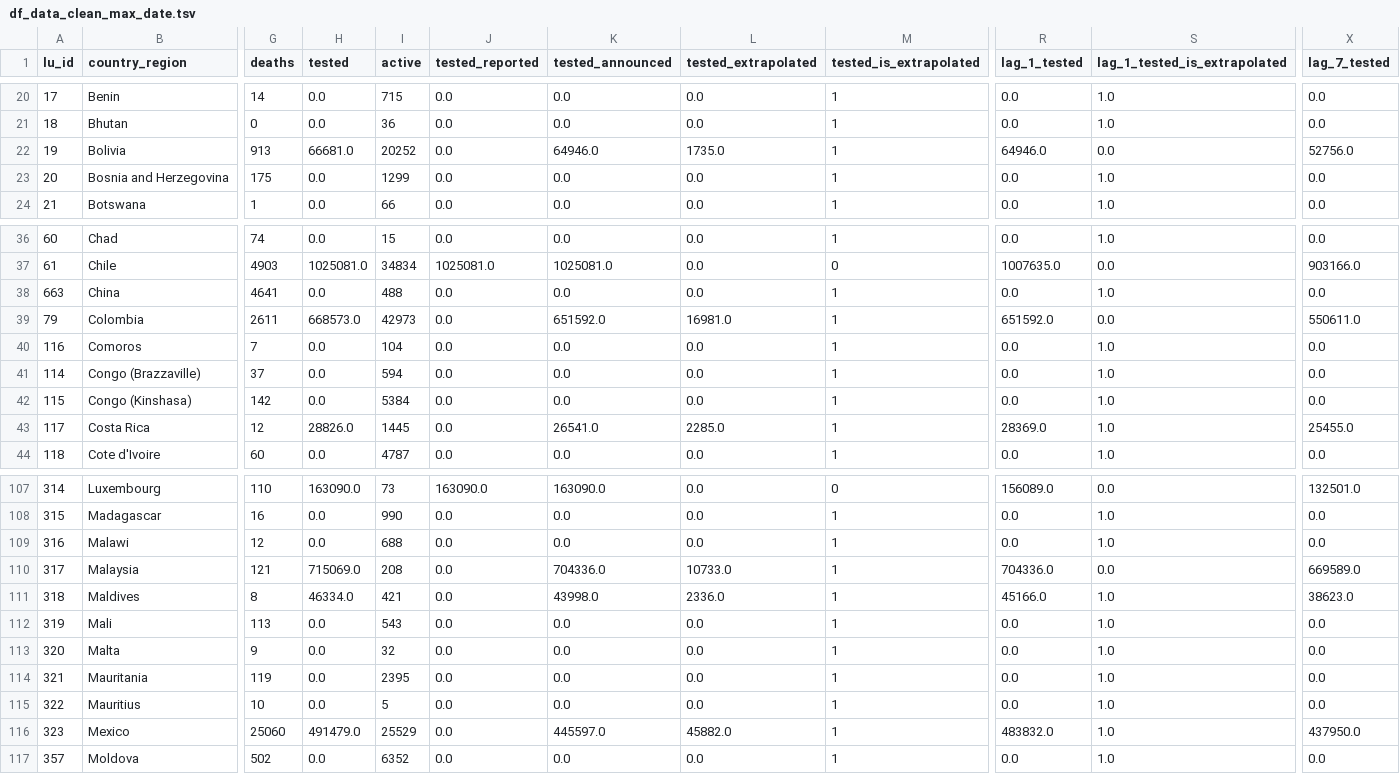
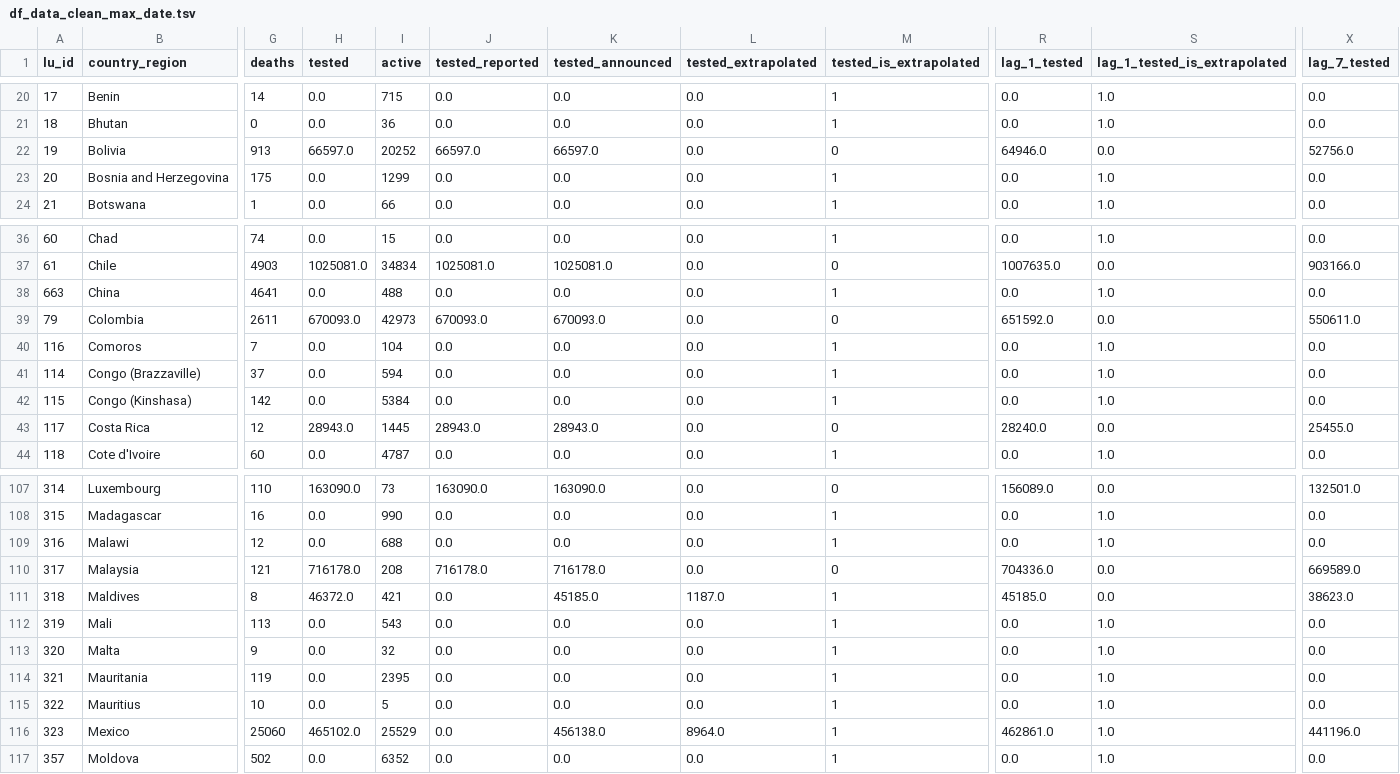
Before and after one commit to v4lue4dded/covid-19, a TSV file: df_data_clean_max_date.tsv, drawn as a sheet; only a part is shown, gaps mark what is left out; the diff covers the shown part only; the diff names each change by its address in the sheet, - before the commit and + after, or states it on an @@ line.

Commit message:
date update: 2020-06-26 19:30:07

```diff
--- a/df_data_clean_max_date.tsv
+++ b/df_data_clean_max_date.tsv
-H22 (tested): 66681.0
+H22 (tested): 66597.0
-J22 (tested_reported): 0.0
+J22 (tested_reported): 66597.0
-K22 (tested_announced): 64946.0
+K22 (tested_announced): 66597.0
-L22 (tested_extrapolated): 1735.0
+L22 (tested_extrapolated): 0.0
-M22 (tested_is_extrapolated): 1
+M22 (tested_is_extrapolated): 0
-H39 (tested): 668573.0
+H39 (tested): 670093.0
-J39 (tested_reported): 0.0
+J39 (tested_reported): 670093.0
-K39 (tested_announced): 651592.0
+K39 (tested_announced): 670093.0
-L39 (tested_extrapolated): 16981.0
+L39 (tested_extrapolated): 0.0
-M39 (tested_is_extrapolated): 1
+M39 (tested_is_extrapolated): 0
-H43 (tested): 28826.0
+H43 (tested): 28943.0
-J43 (tested_reported): 0.0
+J43 (tested_reported): 28943.0
-K43 (tested_announced): 26541.0
+K43 (tested_announced): 28943.0
-L43 (tested_extrapolated): 2285.0
+L43 (tested_extrapolated): 0.0
-M43 (tested_is_extrapolated): 1
+M43 (tested_is_extrapolated): 0
-R43 (lag_1_tested): 28369.0
+R43 (lag_1_tested): 28240.0
-S43 (lag_1_tested_is_extrapolated): 1.0
+S43 (lag_1_tested_is_extrapolated): 0.0
-H110 (tested): 715069.0
+H110 (tested): 716178.0
-J110 (tested_reported): 0.0
+J110 (tested_reported): 716178.0
-K110 (tested_announced): 704336.0
+K110 (tested_announced): 716178.0
-L110 (tested_extrapolated): 10733.0
+L110 (tested_extrapolated): 0.0
-M110 (tested_is_extrapolated): 1
+M110 (tested_is_extrapolated): 0
-H111 (tested): 46334.0
+H111 (tested): 46372.0
-K111 (tested_announced): 43998.0
+K111 (tested_announced): 45185.0
-L111 (tested_extrapolated): 2336.0
+L111 (tested_extrapolated): 1187.0
-R111 (lag_1_tested): 45166.0
+R111 (lag_1_tested): 45185.0
-S111 (lag_1_tested_is_extrapolated): 1.0
+S111 (lag_1_tested_is_extrapolated): 0.0
-H116 (tested): 491479.0
+H116 (tested): 465102.0
-K116 (tested_announced): 445597.0
+K116 (tested_announced): 456138.0
-L116 (tested_extrapolated): 45882.0
+L116 (tested_extrapolated): 8964.0
-R116 (lag_1_tested): 483832.0
+R116 (lag_1_tested): 462861.0
-X116 (lag_7_tested): 437950.0
+X116 (lag_7_tested): 441196.0
```
Also changed, not shown: 57 edited cells elsewhere in this file, 2 other files.
